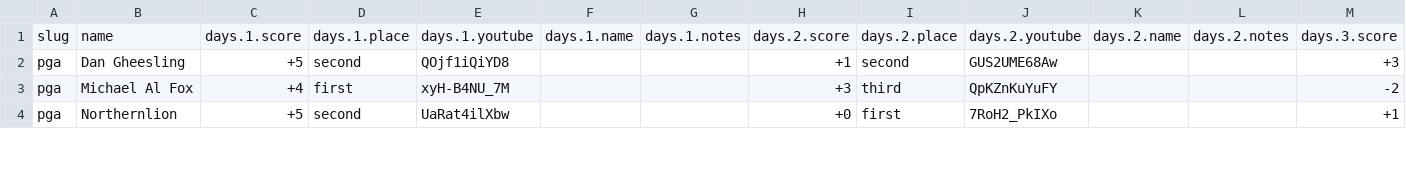
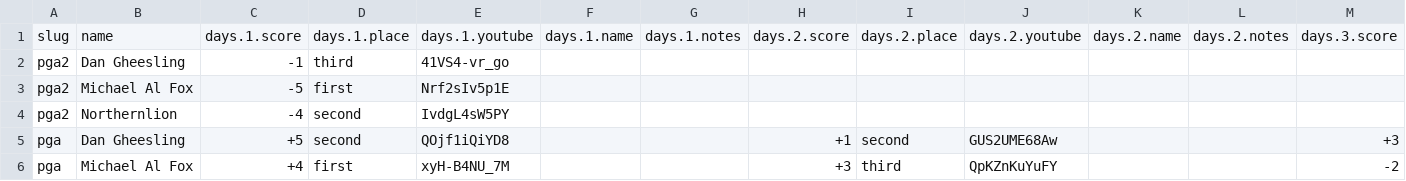
Before and after one commit to bcranton/goldengoblet.net, a CSV file: src/data/score.csv, drawn as a sheet; only a part is shown; the shorter side is filled out with more unchanged rows; rows hold the shown columns only; the diff names each change by its address in the sheet, - before the commit and + after, or states it on an @@ line.

Commit message:
score update

```diff
--- a/src/data/score.csv
+++ b/src/data/score.csv
+row 2: pga2 | Dan Gheesling | -1 | third | 41VS4-vr_go
+row 3: pga2 | Michael Al Fox | -5 | first | Nrf2sIv5p1E
+row 4: pga2 | Northernlion | -4 | second | IvdgL4sW5PY
```
Also changed, not shown: src/data/games.csv.
